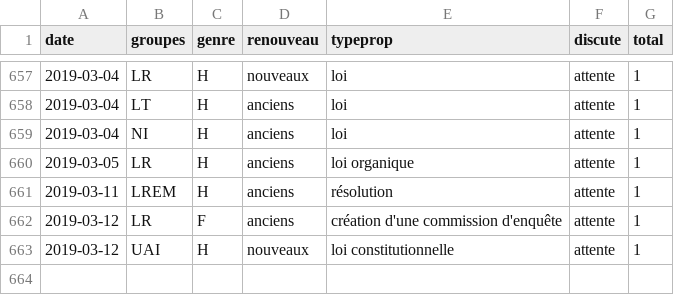
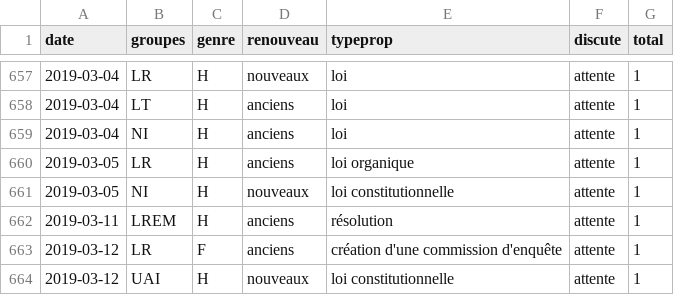
Before and after one commit to RouxRC/parole, a TSV file: data/propositions_15.tsv, drawn as a sheet; only a part is shown, gaps mark what is left out; the diff names each change by its address in the sheet, - before the commit and + after, or states it on an @@ line.

```diff
--- a/data/propositions_15.tsv
+++ b/data/propositions_15.tsv
+row 661: 2019-03-05 | NI | H | nouveaux | loi constitutionnelle | attente | 1
```
Also changed, not shown: data/amendements_15.tsv, 1 other file.
